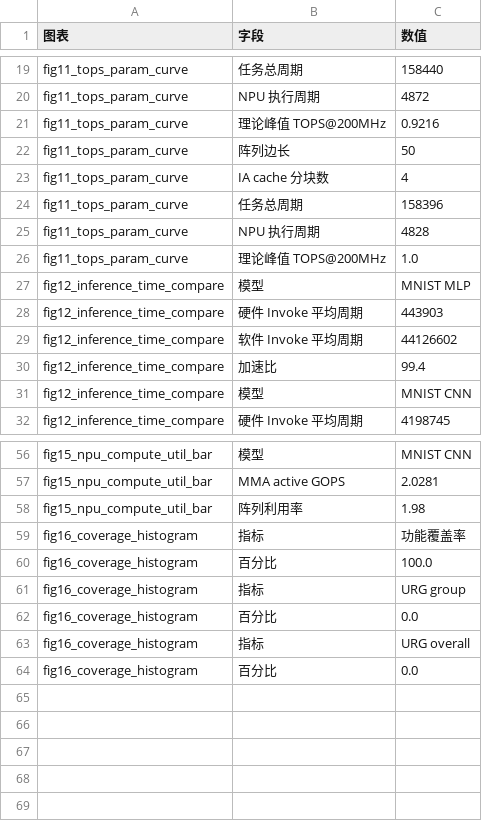
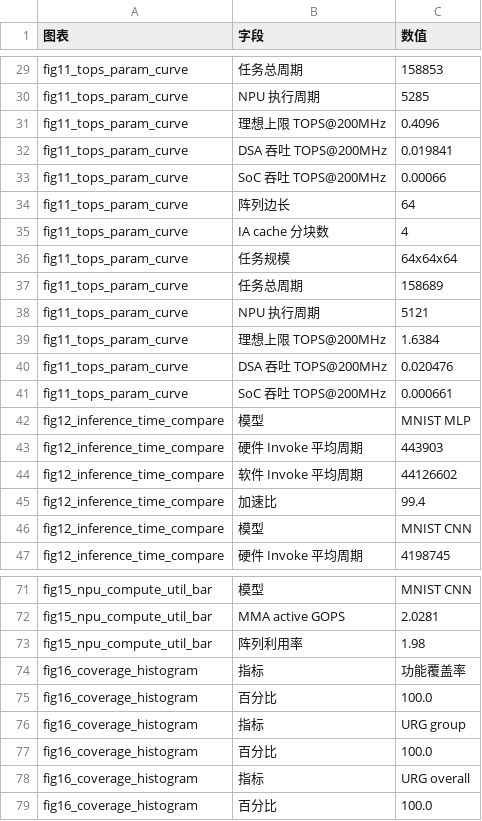
Before and after one commit to EE-noob/aiEngine_integrated, a CSV file: veri/doc/report_figures/charts/chart_data_summary.csv, drawn as a sheet; only a part is shown, gaps mark what is left out; addresses are those after the commit; the diff covers the shown part only; the diff names each change by its address in the sheet, - before the commit and + after, or states it on an @@ line.

```diff
--- a/veri/doc/report_figures/charts/chart_data_summary.csv
+++ b/veri/doc/report_figures/charts/chart_data_summary.csv
-C29 (数值): 158440
+C29 (数值): 158853
-C30 (数值): 4872
+C30 (数值): 5285
-B31 (字段): 理论峰值 TOPS@200MHz
+B31 (字段): 理想上限 TOPS@200MHz
-C31 (数值): 0.9216
+C31 (数值): 0.4096
+row 32: fig11_tops_param_curve | DSA 吞吐 TOPS@200MHz | 0.019841
+row 33: fig11_tops_param_curve | SoC 吞吐 TOPS@200MHz | 0.00066
-C34 (数值): 50
+C34 (数值): 64
+row 36: fig11_tops_param_curve | 任务规模 | 64x64x64
-C37 (数值): 158396
+C37 (数值): 158689
-C38 (数值): 4828
+C38 (数值): 5121
-B39 (字段): 理论峰值 TOPS@200MHz
+B39 (字段): 理想上限 TOPS@200MHz
-C39 (数值): 1.0
+C39 (数值): 1.6384
+row 40: fig11_tops_param_curve | DSA 吞吐 TOPS@200MHz | 0.020476
+row 41: fig11_tops_param_curve | SoC 吞吐 TOPS@200MHz | 0.000661
-C77 (数值): 0.0
+C77 (数值): 100.0
-C79 (数值): 0.0
+C79 (数值): 100.0
```
Also changed, not shown: 10 added rows and 16 edited cells elsewhere in this file, 10 other files.
